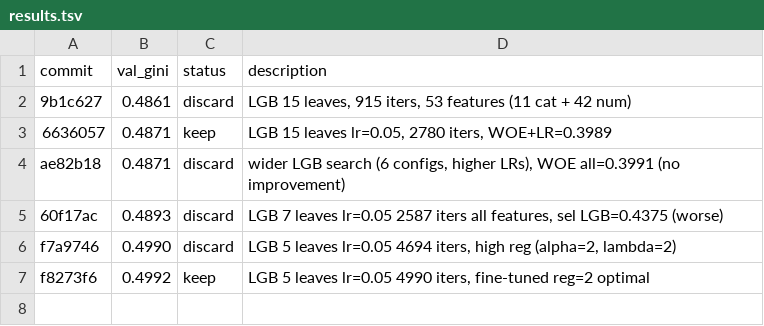
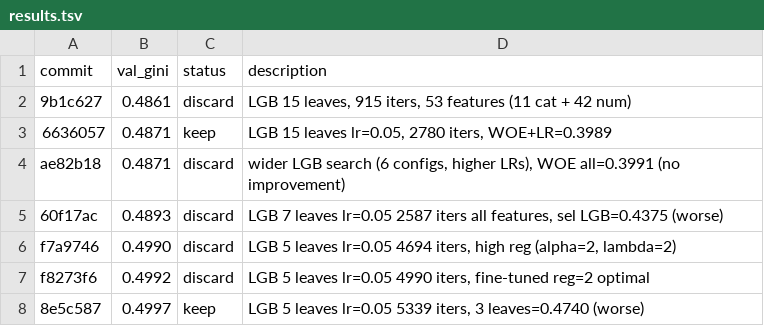
Before and after one commit to detrin/scoring-simulator, a TSV file: task4/results.tsv, drawn as a sheet.

```diff
--- a/task4/results.tsv
+++ b/task4/results.tsv
@@ -6,2 +6,3 @@ ae82b18	0.4871	discard	wider LGB search (6 configs, higher LRs), WOE all=0.3991
 f7a9746	0.4990	discard	LGB 5 leaves lr=0.05 4694 iters, high reg (alpha=2, lambda=2)
-f8273f6	0.4992	keep	LGB 5 leaves lr=0.05 4990 iters, fine-tuned reg=2 optimal
+f8273f6	0.4992	discard	LGB 5 leaves lr=0.05 4990 iters, fine-tuned reg=2 optimal
+8e5c587	0.4997	keep	LGB 5 leaves lr=0.05 5339 iters, 3 leaves=0.4740 (worse)
```
Also changed, not shown: 1 other file.
